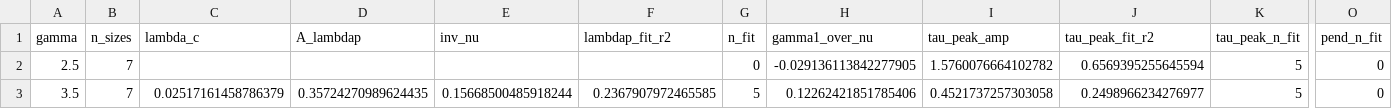
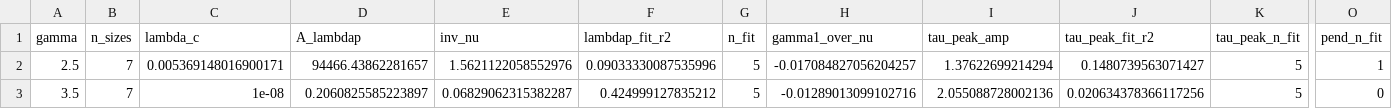
Before and after one commit to itxasoma/complex-networks-project, a CSV file: part2/results/processed/part2_critical_exponents.csv, drawn as a sheet; only a part is shown, gaps mark what is left out; the diff names each change by its address in the sheet, - before the commit and + after, or states it on an @@ line.

```diff
--- a/part2/results/processed/part2_critical_exponents.csv
+++ b/part2/results/processed/part2_critical_exponents.csv
-C2 (lambda_c): (empty)
+C2 (lambda_c): 0.005369148016900171
-D2 (A_lambdap): (empty)
+D2 (A_lambdap): 94466.43862281657
-E2 (inv_nu): (empty)
+E2 (inv_nu): 1.5621122058552976
-F2 (lambdap_fit_r2): (empty)
+F2 (lambdap_fit_r2): 0.09033330087535996
-G2 (n_fit): 0
+G2 (n_fit): 5
-H2 (gamma1_over_nu): -0.029136113842277905
+H2 (gamma1_over_nu): -0.017084827056204257
-I2 (tau_peak_amp): 1.5760076664102782
+I2 (tau_peak_amp): 1.37622699214294
-J2 (tau_peak_fit_r2): 0.6569395255645594
+J2 (tau_peak_fit_r2): 0.1480739563071427
-O2 (pend_n_fit): 0
+O2 (pend_n_fit): 1
-C3 (lambda_c): 0.02517161458786379
+C3 (lambda_c): 1e-08
-D3 (A_lambdap): 0.35724270989624435
+D3 (A_lambdap): 0.2060825585223897
-E3 (inv_nu): 0.15668500485918244
+E3 (inv_nu): 0.06829062315382287
-F3 (lambdap_fit_r2): 0.2367907972465585
+F3 (lambdap_fit_r2): 0.424999127835212
-H3 (gamma1_over_nu): 0.12262421851785406
+H3 (gamma1_over_nu): -0.01289013099102716
-I3 (tau_peak_amp): 0.4521737257303058
+I3 (tau_peak_amp): 2.055088728002136
-J3 (tau_peak_fit_r2): 0.2498966234276977
+J3 (tau_peak_fit_r2): 0.020634378366117256
```
Also changed, not shown: part2/results/processed/part2_peaks_gamma_2.5.csv, part2/results/processed/part2_peaks_gamma_3.5.csv, 44 other files.
